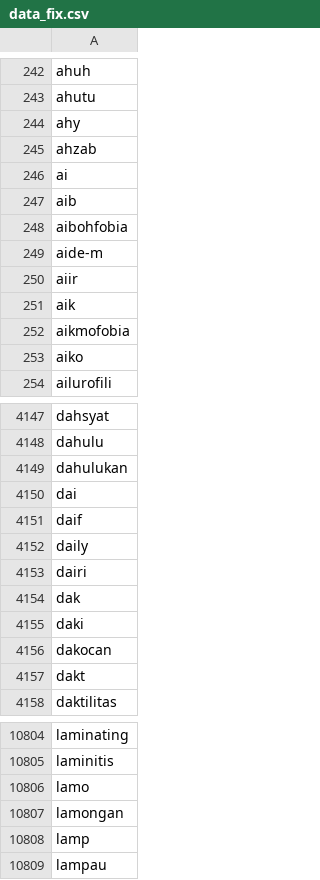
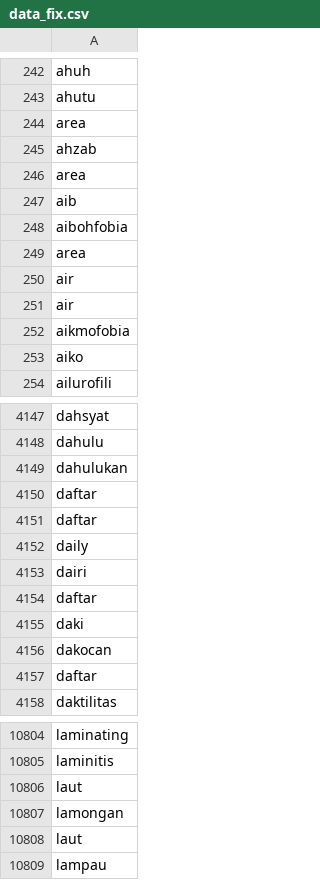
Before and after one commit to RBellaApriliaDamayanti22/skripsi, a CSV file: data_fix.csv, drawn as a sheet; only a part is shown, gaps mark what is left out; the diff covers the shown part only.

Commit message:
Update data_fix.csv

```diff
--- a/data_fix.csv
+++ b/data_fix.csv
@@ -243,10 +243,10 @@ ahuh
 ahutu
-ahy
+area
 ahzab
-ai
+area
 aib
 aibohfobia
-aide-m
-aiir
-aik
+area
+air
+air
 aikmofobia
@@ -4149,10 +4149,10 @@ dahulu
 dahulukan
-dai
-daif
+daftar
+daftar
 daily
 dairi
-dak
+daftar
 daki
 dakocan
-dakt
+daftar
 daktilitas
@@ -10805,5 +10805,5 @@ laminating
 laminitis
-lamo
+laut
 lamongan
-lamp
+laut
 lampau
```
Also changed, not shown: 1 added row, 1 removed row and 50 edited cells elsewhere in this file.
